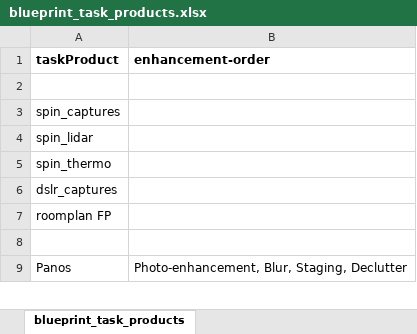
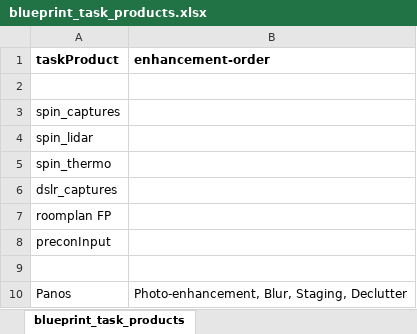
Before and after one commit to vladicasub/services_and_tasks, an Excel workbook: input_tables/blueprint_task_products.xlsx, sheet blueprint_task_products, drawn as a sheet; only a part is shown; values as stored, in another font and other column widths than the file's, no borders; the diff names each change by its address in the sheet, - before the commit and + after, or states it on an @@ line.

Commit message:
Refactor field options and enhance Excel handling by adding a helper function to extract plain text from Excel cells. Remove outdated blueprint_services.xlsx file and update blueprint_task_products.xlsx for improved data consistency and handling.

```diff
--- a/input_tables/blueprint_task_products.xlsx (sheet blueprint_task_products)
+++ b/input_tables/blueprint_task_products.xlsx (sheet blueprint_task_products)
+row 8: preconInput
```
Also changed, not shown: 4 other files.
